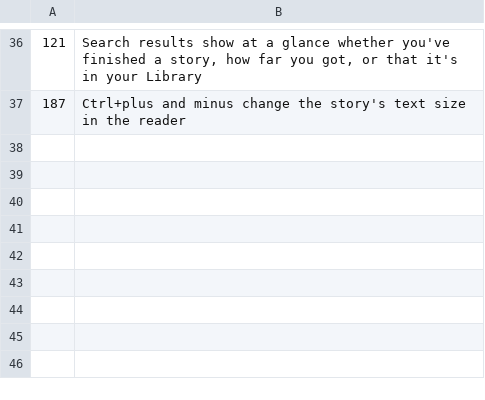
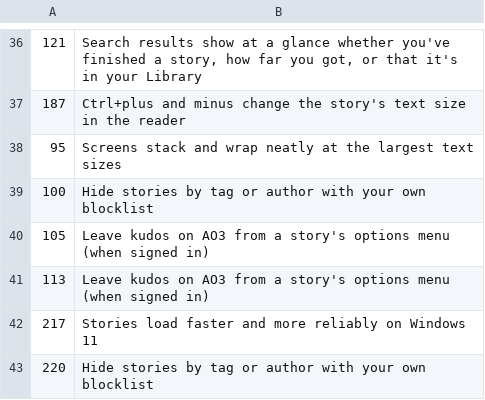
Before and after one commit to yennster/fanficly, a TSV file: .github/release-notes.tsv, drawn as a sheet; only a part is shown, gaps mark what is left out; the diff names each change by its address in the sheet, - before the commit and + after, or states it on an @@ line.

```diff
--- a/.github/release-notes.tsv
+++ b/.github/release-notes.tsv
+row 38: 95 | Screens stack and wrap neatly at the largest text sizes
+row 39: 100 | Hide stories by tag or author with your own blocklist
+row 40: 105 | Leave kudos on AO3 from a story's options menu (when signed in)
+row 41: 113 | Leave kudos on AO3 from a story's options menu (when signed in)
+row 42: 217 | Stories load faster and more reliably on Windows 11
+row 43: 220 | Hide stories by tag or author with your own blocklist
```
